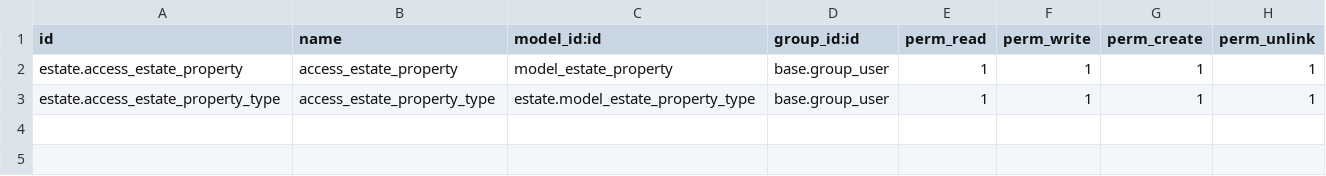
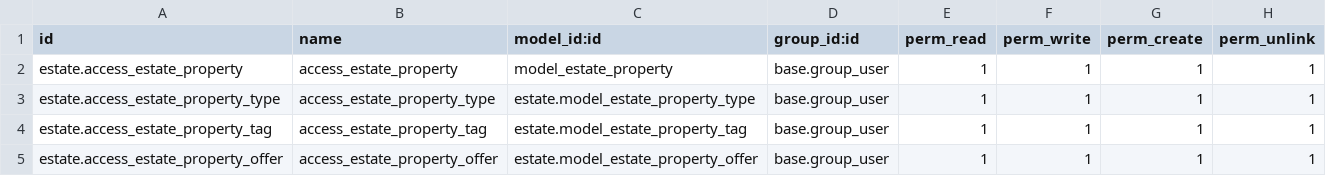
Before and after one commit to jsuzineau/odoo_technical-training-sandbox, a CSV file: estate/security/ir.model.access.csv, drawn as a sheet; the diff names each change by its address in the sheet, - before the commit and + after, or states it on an @@ line.

```diff
--- a/estate/security/ir.model.access.csv
+++ b/estate/security/ir.model.access.csv
+row 4: estate.access_estate_property_tag | access_estate_property_tag | estate.model_estate_property_tag | base.group_user | 1 | 1 | 1 | 1
+row 5: estate.access_estate_property_offer | access_estate_property_offer | estate.model_estate_property_offer | base.group_user | 1 | 1 | 1 | 1
```
Also changed, not shown: 10 other files.
